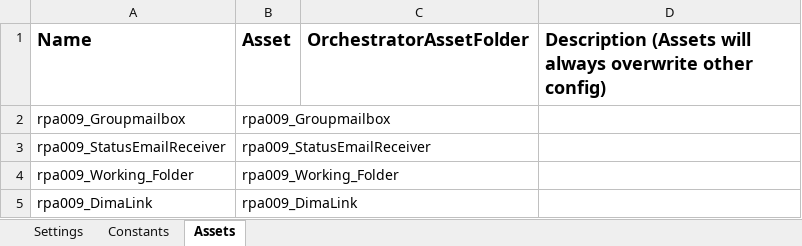
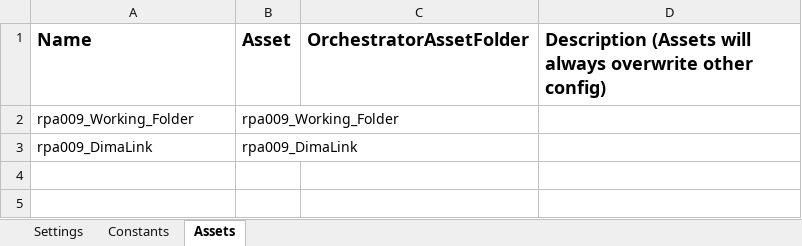
Before and after one commit to it-at-m/uipath-rpa_upl, an Excel workbook: UPL_Performer/Data/Config.xlsx, sheet Assets, drawn as a sheet; values as stored, in another font and other column widths than the file's, no borders; the diff names each change by its address in the sheet, - before the commit and + after, or states it on an @@ line.

```diff
--- a/UPL_Performer/Data/Config.xlsx (sheet Assets)
+++ b/UPL_Performer/Data/Config.xlsx (sheet Assets)
-row 2: rpa009_Groupmailbox | rpa009_Groupmailbox
-row 3: rpa009_StatusEmailReceiver | rpa009_StatusEmailReceiver
```
Also changed, not shown: sheet Constants, 13 other files.
